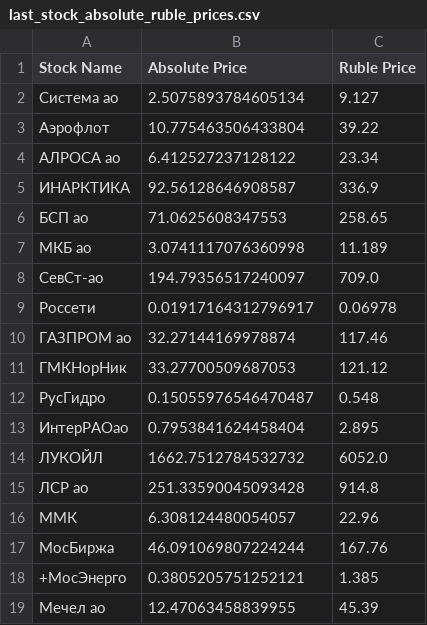
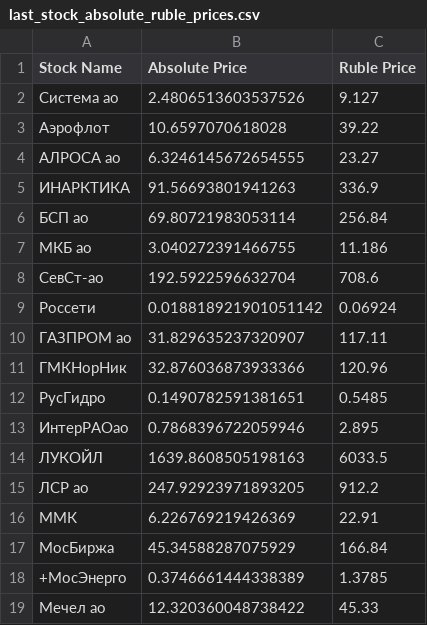
Before and after one commit to prog815/prog815.github.io, a CSV file: abscur2/contents/last_stock_absolute_ruble_prices.csv, drawn as a sheet; only a part is shown; the diff covers the shown part only.

Commit message:
Добавление файла

```diff
--- a/abscur2/contents/last_stock_absolute_ruble_prices.csv
+++ b/abscur2/contents/last_stock_absolute_ruble_prices.csv
@@ -1,19 +1,19 @@
 Stock Name,Absolute Price,Ruble Price
-Система ао,2.5075893784605134,9.127
-Аэрофлот,10.775463506433804,39.22
-АЛРОСА ао,6.412527237128122,23.34
-ИНАРКТИКА,92.56128646908587,336.9
-БСП ао,71.0625608347553,258.65
-МКБ ао,3.0741117076360998,11.189
-СевСт-ао,194.79356517240097,709.0
-Россети,0.01917164312796917,0.06978
-ГАЗПРОМ ао,32.27144169978874,117.46
-ГМКНорНик,33.27700509687053,121.12
-РусГидро,0.15055976546470487,0.548
-ИнтерРАОао,0.7953841624458404,2.895
-ЛУКОЙЛ,1662.7512784532732,6052.0
-ЛСР ао,251.33590045093428,914.8
-ММК,6.308124480054057,22.96
-МосБиржа,46.091069807224244,167.76
-+МосЭнерго,0.3805205751252121,1.385
-Мечел ао,12.47063458839955,45.39
+Система ао,2.4806513603537526,9.127
+Аэрофлот,10.6597070618028,39.22
+АЛРОСА ао,6.3246145672654555,23.27
+ИНАРКТИКА,91.56693801941263,336.9
+БСП ао,69.80721983053114,256.84
+МКБ ао,3.040272391466755,11.186
+СевСт-ао,192.5922596632704,708.6
+Россети,0.018818921901051142,0.06924
+ГАЗПРОМ ао,31.829635237320907,117.11
+ГМКНорНик,32.876036873933366,120.96
+РусГидро,0.1490782591381651,0.5485
+ИнтерРАОао,0.7868396722059946,2.895
+ЛУКОЙЛ,1639.8608505198163,6033.5
+ЛСР ао,247.92923971893205,912.2
+ММК,6.226769219426369,22.91
+МосБиржа,45.34588287075929,166.84
++МосЭнерго,0.3746661444338389,1.3785
+Мечел ао,12.320360048738422,45.33
```
Also changed, not shown: 42 edited cells elsewhere in this file.
